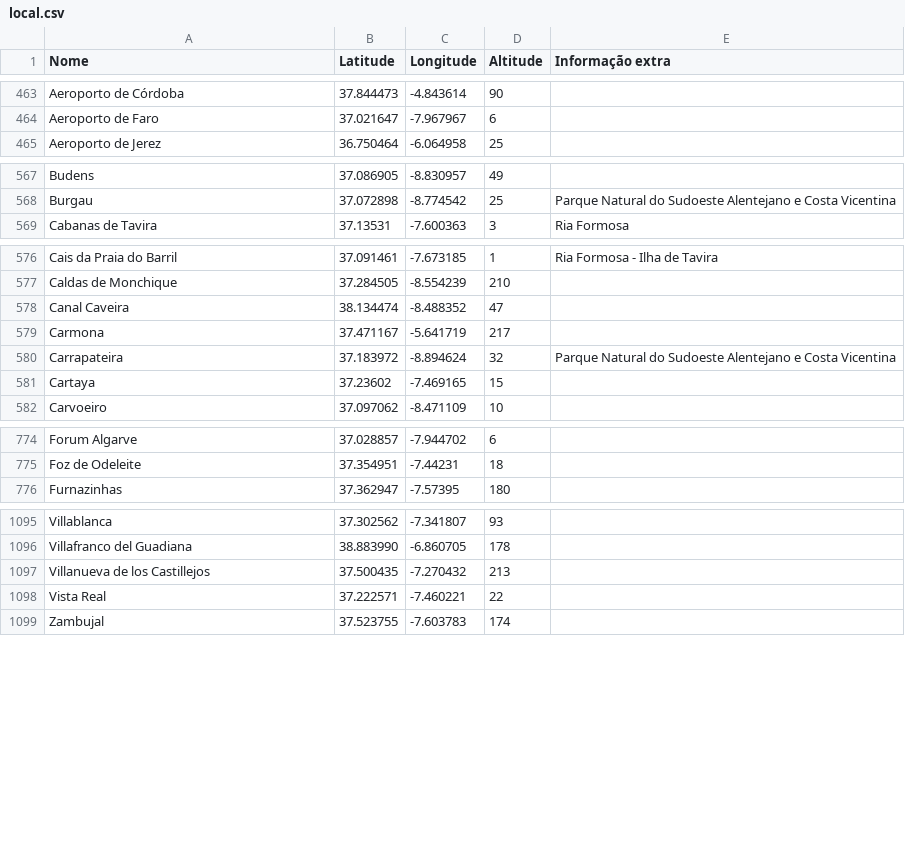
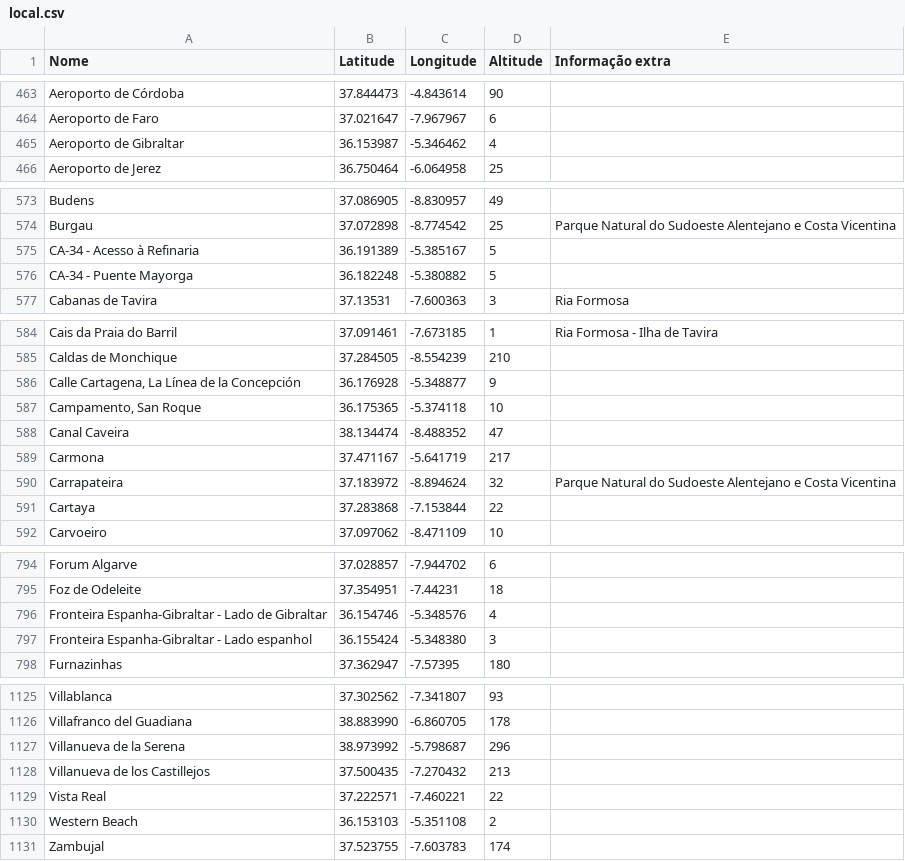
Before and after one commit to migueldgoncalves/viajar_android_app, a CSV file: app/src/main/res/raw/local.csv, drawn as a sheet; only a part is shown, gaps mark what is left out; the diff covers the shown part only.

```diff
--- a/app/src/main/res/raw/local.csv
+++ b/app/src/main/res/raw/local.csv
@@ -464,2 +464,3 @@ Aeroporto de Córdoba,37.844473,-4.843614,90,
 Aeroporto de Faro,37.021647,-7.967967,6,
+Aeroporto de Gibraltar,36.153987,-5.346462,4,
 Aeroporto de Jerez,36.750464,-6.064958,25,
@@ -568,2 +574,4 @@ Budens,37.086905,-8.830957,49,
 Burgau,37.072898,-8.774542,25,Parque Natural do Sudoeste Alentejano e Costa Vicentina
+CA-34 - Acesso à Refinaria,36.191389,-5.385167,5,
+CA-34 - Puente Mayorga,36.182248,-5.380882,5,
 Cabanas de Tavira,37.13531,-7.600363,3,Ria Formosa
@@ -577,2 +585,4 @@ Cais da Praia do Barril,37.091461,-7.673185,1,Ria Formosa - Ilha de Tavira
 Caldas de Monchique,37.284505,-8.554239,210,
+"Calle Cartagena, La Línea de la Concepción",36.176928,-5.348877,9,
+"Campamento, San Roque",36.175365,-5.374118,10,
 Canal Caveira,38.134474,-8.488352,47,
@@ -580,3 +590,3 @@ Carmona,37.471167,-5.641719,217,
 Carrapateira,37.183972,-8.894624,32,Parque Natural do Sudoeste Alentejano e Costa Vicentina
-Cartaya,37.23602,-7.469165,15,
+Cartaya,37.283868,-7.153844,22,
 Carvoeiro,37.097062,-8.471109,10,
@@ -775,2 +795,4 @@ Forum Algarve,37.028857,-7.944702,6,
 Foz de Odeleite,37.354951,-7.44231,18,
+Fronteira Espanha-Gibraltar - Lado de Gibraltar,36.154746,-5.348576,4,
+Fronteira Espanha-Gibraltar - Lado espanhol,36.155424,-5.348380,3,
 Furnazinhas,37.362947,-7.57395,180,
@@ -1096,4 +1126,6 @@ Villablanca,37.302562,-7.341807,93,
 Villafranco del Guadiana,38.883990,-6.860705,178,
+Villanueva de la Serena,38.973992,-5.798687,296,
 Villanueva de los Castillejos,37.500435,-7.270432,213,
 Vista Real,37.222571,-7.460221,22,
+Western Beach,36.153103,-5.351108,2,
 Zambujal,37.523755,-7.603783,174,
```
Also changed, not shown: 23 added rows and 4 edited cells elsewhere in this file, app/src/main/res/raw/comarca.csv, app/src/main/res/raw/ligacao.csv, 13 other files.
